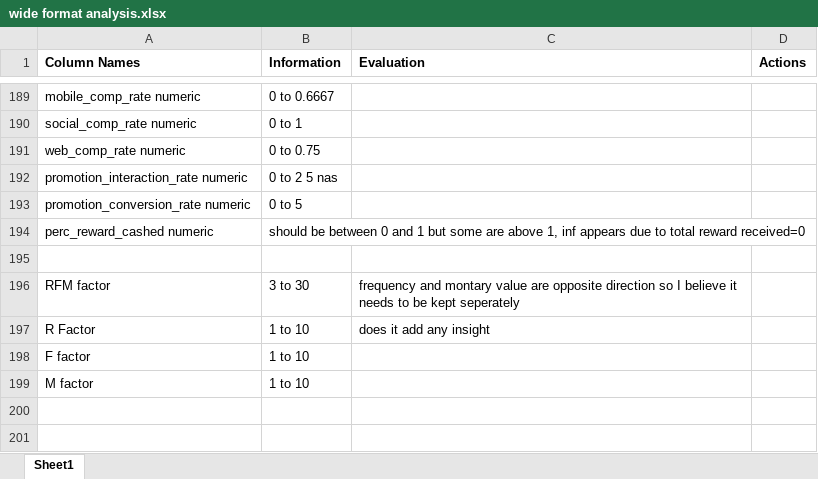
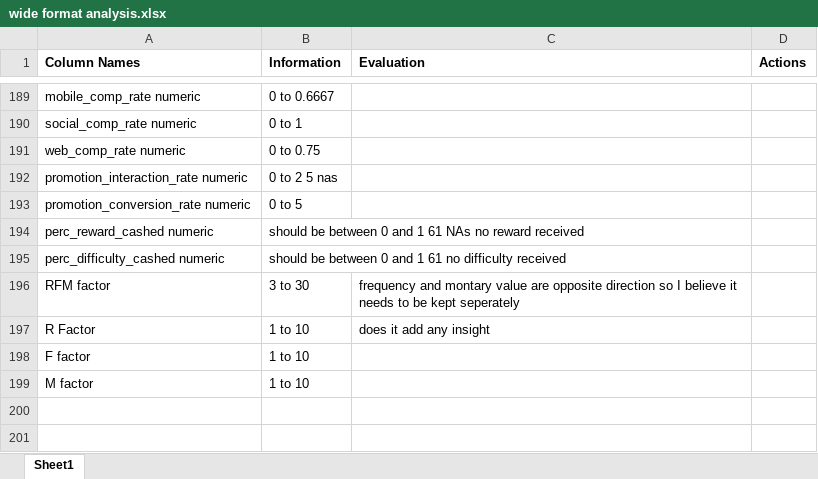
Before and after one commit to MarkMData/DABI_project, an Excel workbook: wide format analysis.xlsx, sheet Sheet1, drawn as a sheet; only a part is shown, gaps mark what is left out; values as stored, in another font and other column widths than the file's, no borders; the diff names each change by its address in the sheet, - before the commit and + after, or states it on an @@ line.

Commit message:
create dataframes of discount, bogo and informational
This removes people who don't get an award so need a full or right/left join to make sure no columns are missed

```diff
--- a/wide format analysis.xlsx (sheet Sheet1)
+++ b/wide format analysis.xlsx (sheet Sheet1)
-B194 (Information): …and 1 but some are above 1, inf appears due to total reward received=0
+B194 (Information): …and 1 61 NAs no reward received
-row 195: (empty)
+row 195: perc_difficulty_cashed numeric | should be between 0 and 1 61 no difficulty received
```
Also changed, not shown: 3 other files.
